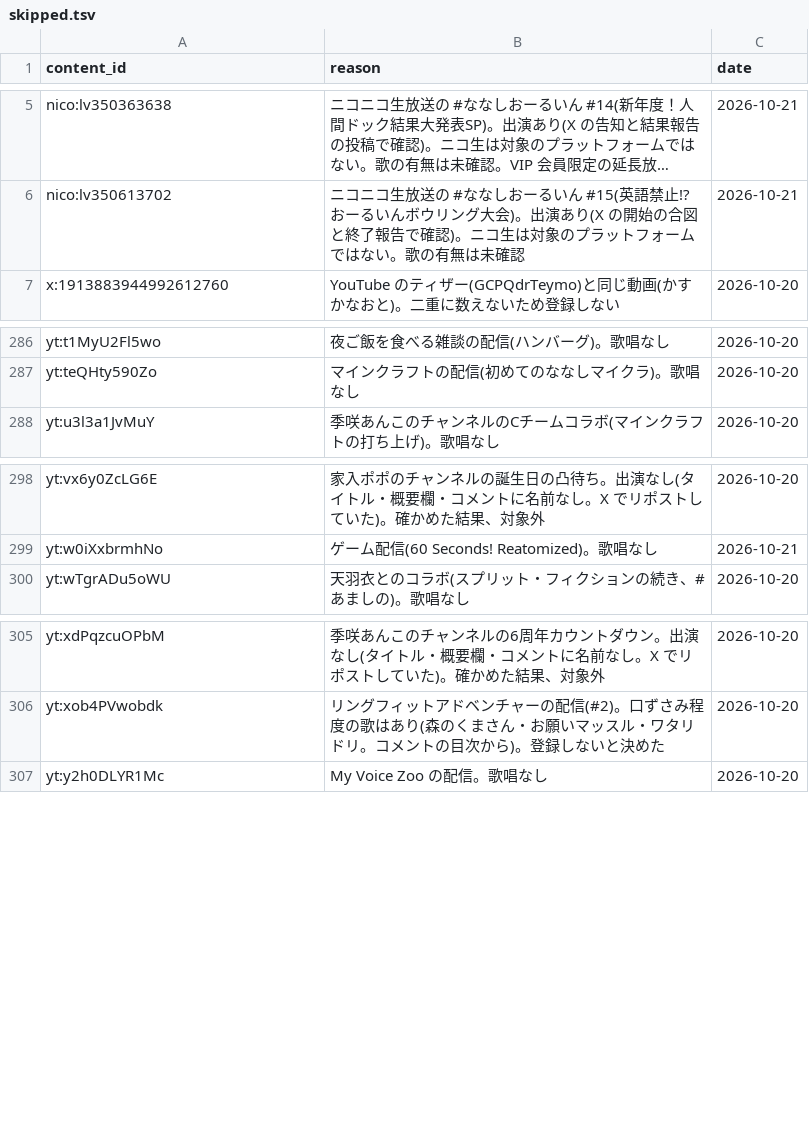
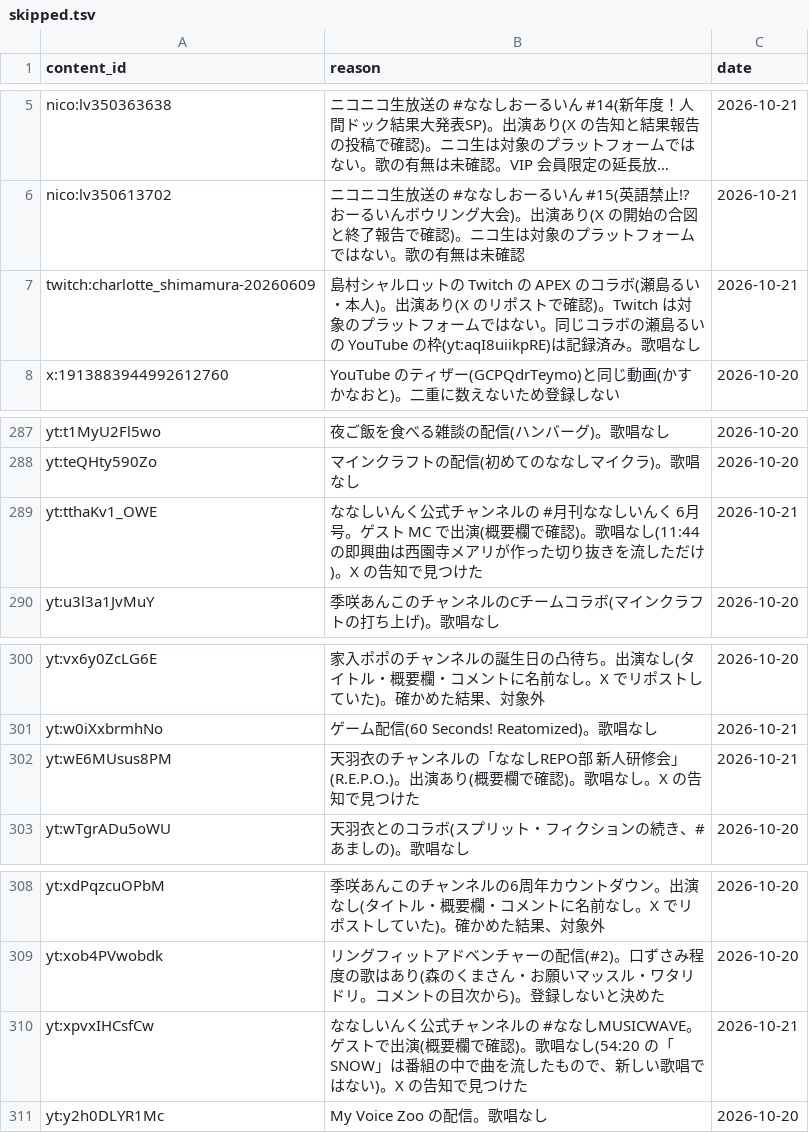
Before and after one commit to kajuen-kajuen/shinoutatime-streamlit, a TSV file: data/ingest/skipped.tsv, drawn as a sheet; only a part is shown, gaps mark what is left out; long unchanged cells end in …; the diff names each change by its address in the sheet, - before the commit and + after, or states it on an @@ line.

```diff
--- a/data/ingest/skipped.tsv
+++ b/data/ingest/skipped.tsv
+row 7: twitch:charlotte_shimamura-20260609 | 島村シャルロットの Twitch の APEX のコラボ(瀬島るい・本人)。出演あり(X のリポストで確認)。Twitch は対象のプラットフォームではない。同じコラボの瀬島るいの YouTube の枠(yt:aqI8uiikpRE)は記録済み。歌唱なし | 2026-10-21
+row 289: yt:tthaKv1_OWE | ななしいんく公式チャンネルの #月刊ななしいんく 6月号。ゲスト MC で出演(概要欄で確認)。歌唱なし(11:44 の即興曲は西園寺メアリが作った切り抜きを流しただけ)。X の告知で見つけた | 2026-10-21
+row 302: yt:wE6MUsus8PM | 天羽衣のチャンネルの「ななしREPO部 新人研修会」(R.E.P.O.)。出演あり(概要欄で確認)。歌唱なし。X の告知で見つけた | 2026-10-21
+row 310: yt:xpvxIHCsfCw | ななしいんく公式チャンネルの #ななしMUSICWAVE。ゲストで出演(概要欄で確認)。歌唱なし(54:20 の「SNOW」は番組の中で曲を流したもので、新しい歌唱ではない)。X の告知で見つけた | 2026-10-21
```
